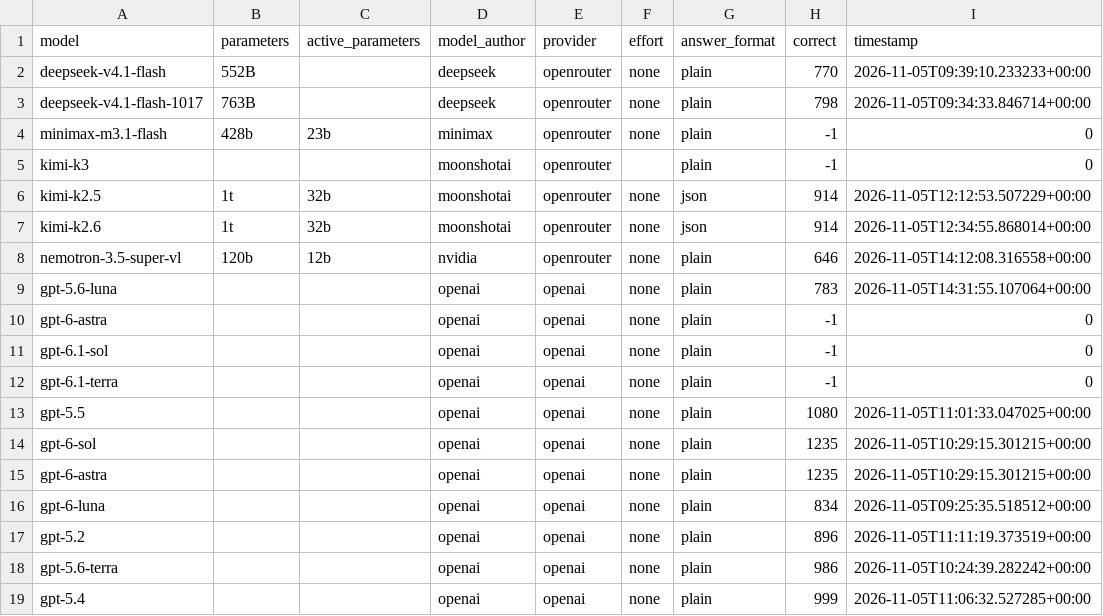
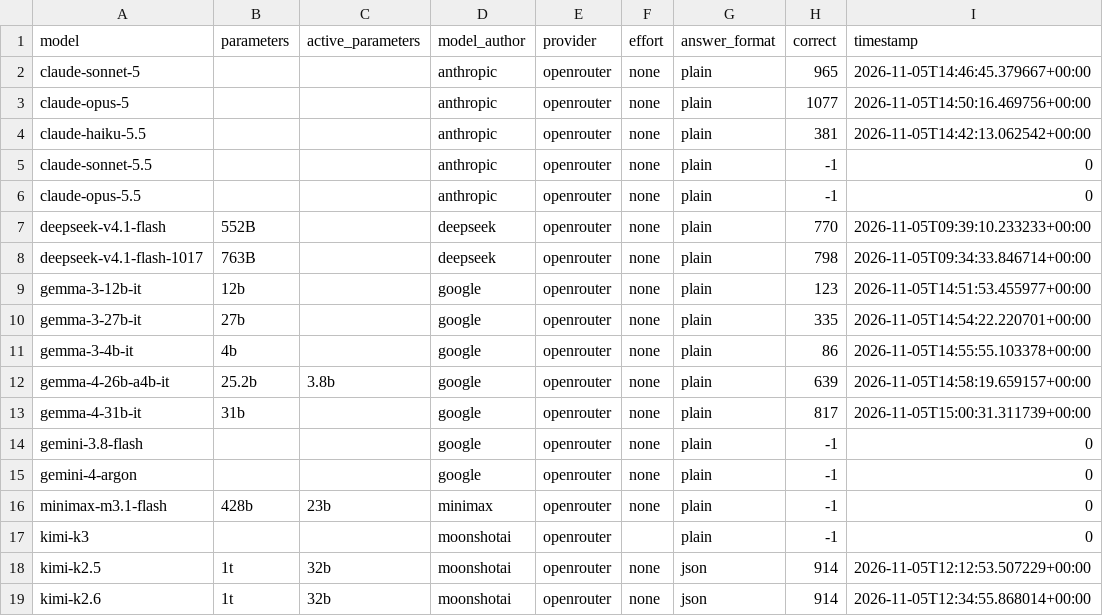
Before and after one commit to ibuki2003/size_estimation_gsm8k, a CSV file: results.csv, drawn as a sheet; only a part is shown; the shorter side is filled out with more unchanged rows; the diff names each change by its address in the sheet, - before the commit and + after, or states it on an @@ line.

Commit message:
feat: add google and anthropic models

```diff
--- a/results.csv
+++ b/results.csv
+row 2: claude-sonnet-5 |  |  | anthropic | openrouter | none | plain | 965 | 2026-11-05T14:46:45.379667+00:00
+row 3: claude-opus-5 |  |  | anthropic | openrouter | none | plain | 1077 | 2026-11-05T14:50:16.469756+00:00
+row 4: claude-haiku-5.5 |  |  | anthropic | openrouter | none | plain | 381 | 2026-11-05T14:42:13.062542+00:00
+row 5: claude-sonnet-5.5 |  |  | anthropic | openrouter | none | plain | -1 | 0
+row 6: claude-opus-5.5 |  |  | anthropic | openrouter | none | plain | -1 | 0
+row 9: gemma-3-12b-it | 12b |  | google | openrouter | none | plain | 123 | 2026-11-05T14:51:53.455977+00:00
+row 10: gemma-3-27b-it | 27b |  | google | openrouter | none | plain | 335 | 2026-11-05T14:54:22.220701+00:00
+row 11: gemma-3-4b-it | 4b |  | google | openrouter | none | plain | 86 | 2026-11-05T14:55:55.103378+00:00
+row 12: gemma-4-26b-a4b-it | 25.2b | 3.8b | google | openrouter | none | plain | 639 | 2026-11-05T14:58:19.659157+00:00
+row 13: gemma-4-31b-it | 31b |  | google | openrouter | none | plain | 817 | 2026-11-05T15:00:31.311739+00:00
+row 14: gemini-3.8-flash |  |  | google | openrouter | none | plain | -1 | 0
+row 15: gemini-4-argon |  |  | google | openrouter | none | plain | -1 | 0
```
Also changed, not shown: 1 other file.
